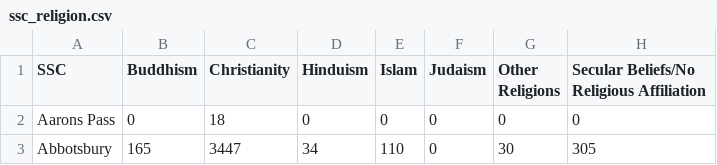
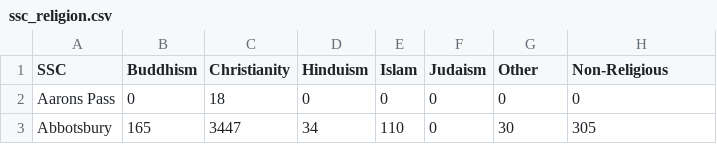
Before and after one commit to mitchelllisle/census_app, a CSV file: data/raw_census/ssc_religion.csv, drawn as a sheet; only a part is shown.

```diff
--- a/data/raw_census/ssc_religion.csv
+++ b/data/raw_census/ssc_religion.csv
@@ -1,2 +1,2 @@
-SSC,Buddhism,Christianity,Hinduism,Islam,Judaism,Other Religions,Secular Beliefs/No Religious Affiliation
+SSC,Buddhism,Christianity,Hinduism,Islam,Judaism,Other,Non-Religious
 Aarons Pass,0,18,0,0,0,0,0
```
Also changed, not shown: 26 other files.
